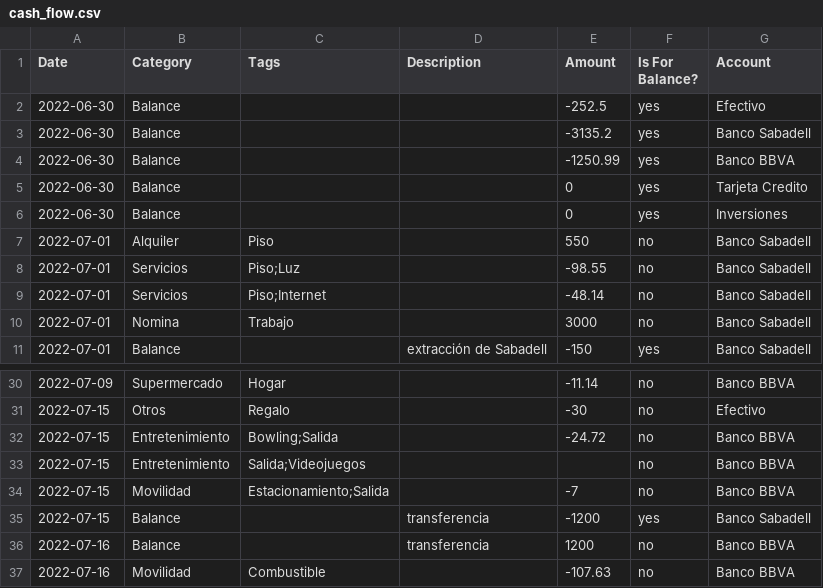
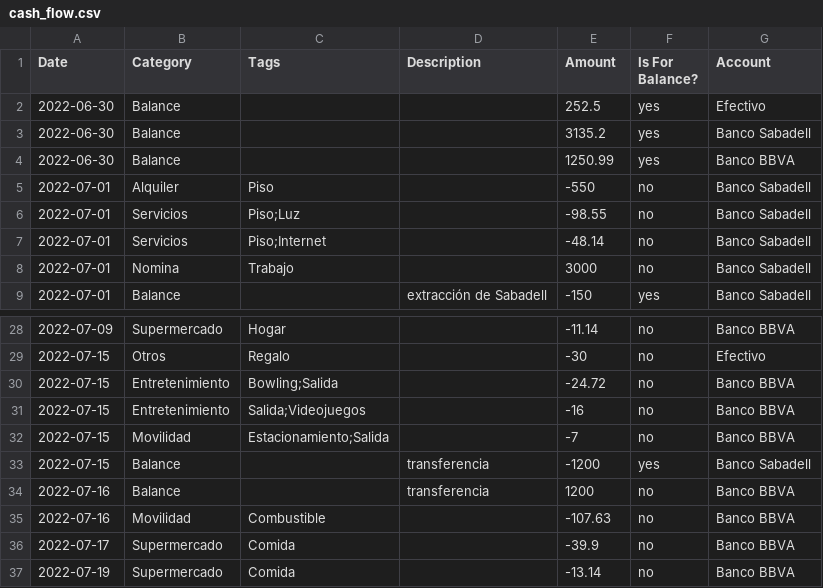
Before and after one commit to fede-mz/money-tracker, a CSV file: db/seeds/cash_flow.csv, drawn as a sheet; only a part is shown, gaps mark what is left out; the shorter side is filled out with more unchanged rows.

```diff
--- a/db/seeds/cash_flow.csv
+++ b/db/seeds/cash_flow.csv
@@ -1,8 +1,6 @@
 Date,Category,Tags,Description,Amount,Is For Balance?,Account
-2022-06-30,Balance,,,-252.5,yes,Efectivo
-2022-06-30,Balance,,,-3135.2,yes,Banco Sabadell
-2022-06-30,Balance,,,-1250.99,yes,Banco BBVA
-2022-06-30,Balance,,,0,yes,Tarjeta Credito
-2022-06-30,Balance,,,0,yes,Inversiones
-2022-07-01,Alquiler,Piso,,550,no,Banco Sabadell
+2022-06-30,Balance,,,252.5,yes,Efectivo
+2022-06-30,Balance,,,3135.2,yes,Banco Sabadell
+2022-06-30,Balance,,,1250.99,yes,Banco BBVA
+2022-07-01,Alquiler,Piso,,-550,no,Banco Sabadell
 2022-07-01,Servicios,Piso;Luz,,-98.55,no,Banco Sabadell
@@ -32,3 +30,3 @@ Date,Category,Tags,Description,Amount,Is For Balance?,Account
 2022-07-15,Entretenimiento,Bowling;Salida,,-24.72,no,Banco BBVA
-2022-07-15,Entretenimiento,Salida;Videojuegos,,,no,Banco BBVA
+2022-07-15,Entretenimiento,Salida;Videojuegos,,-16,no,Banco BBVA
 2022-07-15,Movilidad,Estacionamiento;Salida,,-7,no,Banco BBVA
```
Also changed, not shown: 16 other files.
